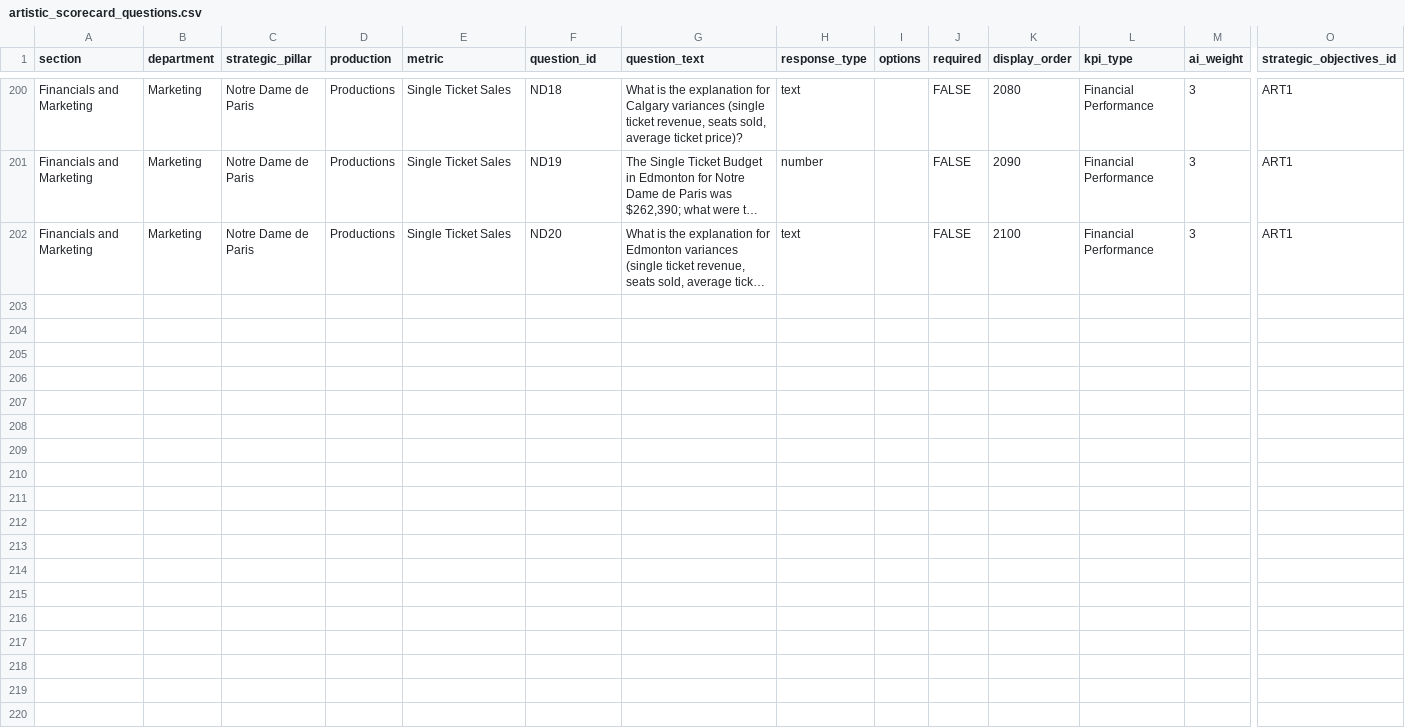
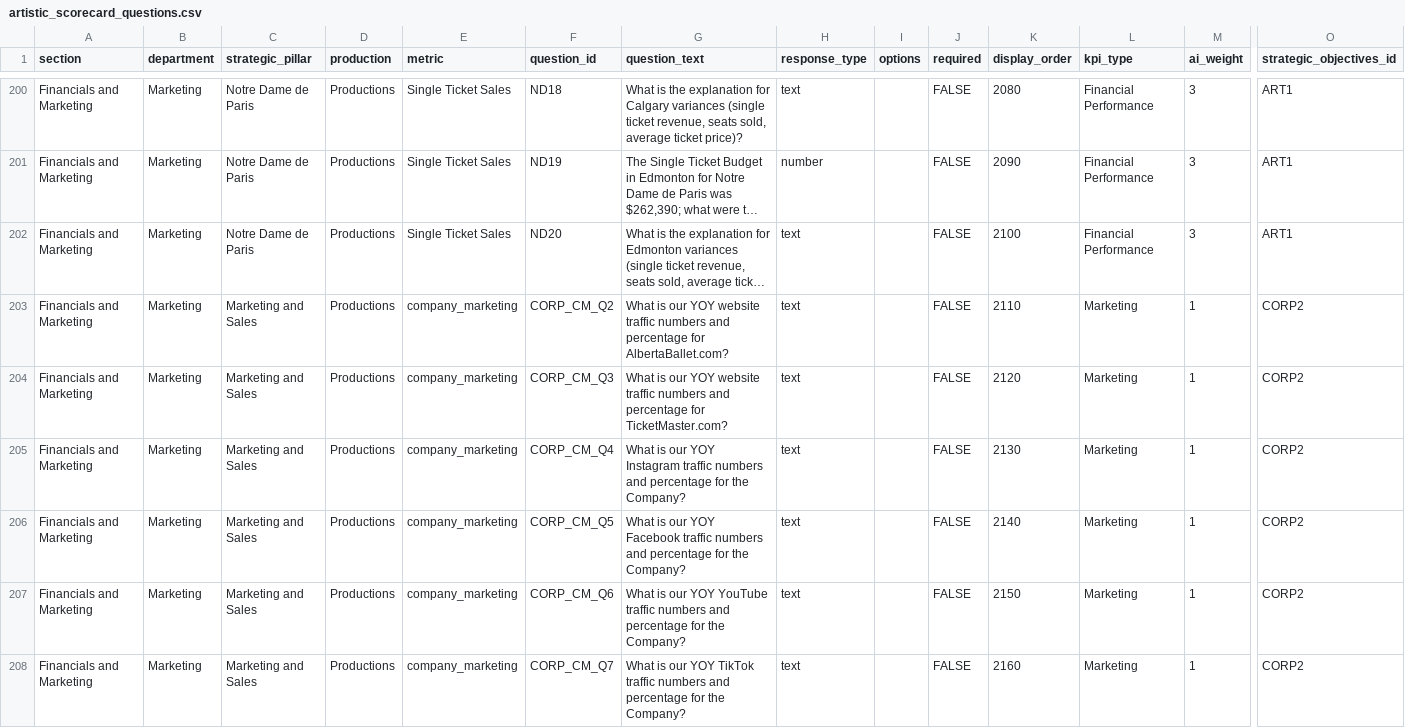
Before and after one commit to chrisrobingeorge-ai/scorecard, a CSV file: data/artistic_scorecard_questions.csv, drawn as a sheet; only a part is shown, gaps mark what is left out; long unchanged cells end in …; rows hold the shown columns only; the diff names each change by its address in the sheet, - before the commit and + after, or states it on an @@ line.

Commit message:
Add marketing-related questions to scorecard

```diff
--- a/data/artistic_scorecard_questions.csv
+++ b/data/artistic_scorecard_questions.csv
+row 203: Financials and Marketing | Marketing | Marketing and Sales | Productions | company_marketing | CORP_CM_Q2 | What is our YOY website traffic numbers and percentage for AlbertaBallet.com? | text |  | FALSE | 2110 | Marketing | 1 | CORP2
+row 204: Financials and Marketing | Marketing | Marketing and Sales | Productions | company_marketing | CORP_CM_Q3 | What is our YOY website traffic numbers and percentage for TicketMaster.com? | text |  | FALSE | 2120 | Marketing | 1 | CORP2
+row 205: Financials and Marketing | Marketing | Marketing and Sales | Productions | company_marketing | CORP_CM_Q4 | What is our YOY Instagram traffic numbers and percentage for the Company? | text |  | FALSE | 2130 | Marketing | 1 | CORP2
+row 206: Financials and Marketing | Marketing | Marketing and Sales | Productions | company_marketing | CORP_CM_Q5 | What is our YOY Facebook traffic numbers and percentage for the Company? | text |  | FALSE | 2140 | Marketing | 1 | CORP2
+row 207: Financials and Marketing | Marketing | Marketing and Sales | Productions | company_marketing | CORP_CM_Q6 | What is our YOY YouTube traffic numbers and percentage for the Company? | text |  | FALSE | 2150 | Marketing | 1 | CORP2
+row 208: Financials and Marketing | Marketing | Marketing and Sales | Productions | company_marketing | CORP_CM_Q7 | What is our YOY TikTok traffic numbers and percentage for the Company? | text |  | FALSE | 2160 | Marketing | 1 | CORP2
```
